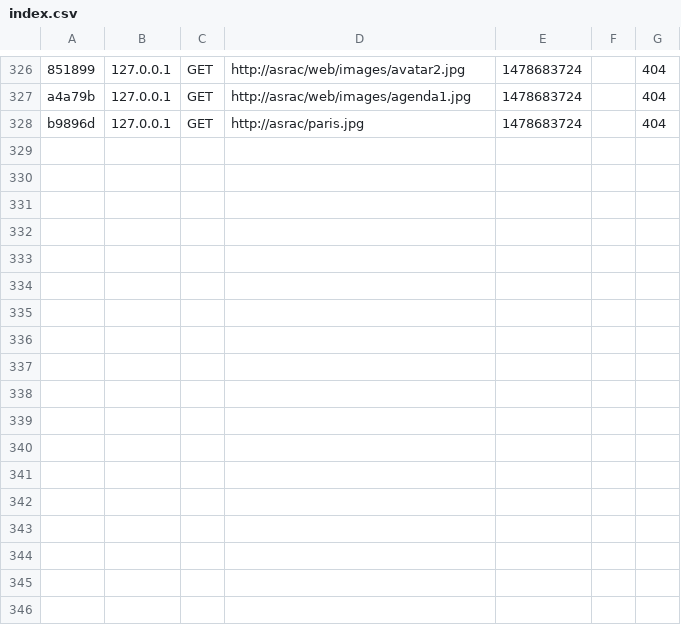
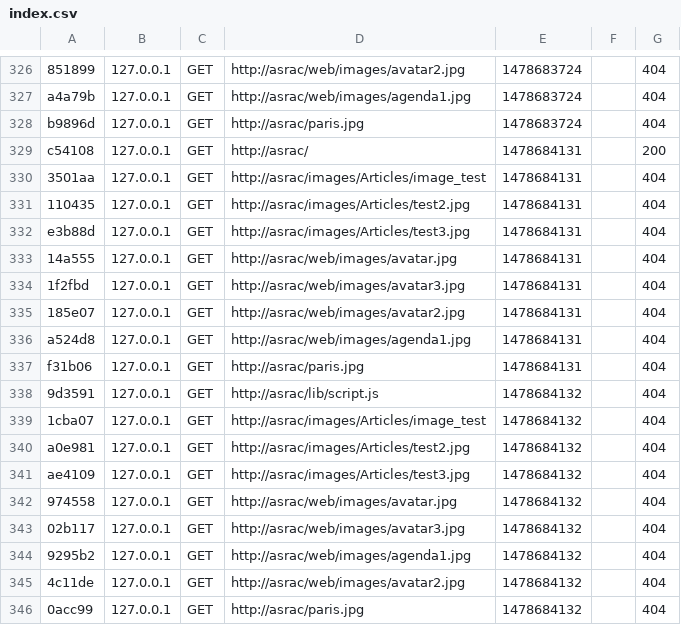
Before and after one commit to ghaffar35/Asrac-, a CSV file: var/cache/profiler/index.csv, drawn as a sheet; only a part is shown, gaps mark what is left out.

```diff
--- a/var/cache/profiler/index.csv
+++ b/var/cache/profiler/index.csv
@@ -328 +328,19 @@ a4a79b,127.0.0.1,GET,http://asrac/web/images/agenda1.jpg,1478683724,,404
 b9896d,127.0.0.1,GET,http://asrac/paris.jpg,1478683724,,404
+c54108,127.0.0.1,GET,http://asrac/,1478684131,,200
+3501aa,127.0.0.1,GET,http://asrac/images/Articles/image_test,1478684131,,404
+110435,127.0.0.1,GET,http://asrac/images/Articles/test2.jpg,1478684131,,404
+e3b88d,127.0.0.1,GET,http://asrac/images/Articles/test3.jpg,1478684131,,404
+14a555,127.0.0.1,GET,http://asrac/web/images/avatar.jpg,1478684131,,404
+1f2fbd,127.0.0.1,GET,http://asrac/web/images/avatar3.jpg,1478684131,,404
+185e07,127.0.0.1,GET,http://asrac/web/images/avatar2.jpg,1478684131,,404
+a524d8,127.0.0.1,GET,http://asrac/web/images/agenda1.jpg,1478684131,,404
+f31b06,127.0.0.1,GET,http://asrac/paris.jpg,1478684131,,404
+9d3591,127.0.0.1,GET,http://asrac/lib/script.js,1478684132,,404
+1cba07,127.0.0.1,GET,http://asrac/images/Articles/image_test,1478684132,,404
+a0e981,127.0.0.1,GET,http://asrac/images/Articles/test2.jpg,1478684132,,404
+ae4109,127.0.0.1,GET,http://asrac/images/Articles/test3.jpg,1478684132,,404
+974558,127.0.0.1,GET,http://asrac/web/images/avatar.jpg,1478684132,,404
+02b117,127.0.0.1,GET,http://asrac/web/images/avatar3.jpg,1478684132,,404
+9295b2,127.0.0.1,GET,http://asrac/web/images/agenda1.jpg,1478684132,,404
+4c11de,127.0.0.1,GET,http://asrac/web/images/avatar2.jpg,1478684132,,404
+0acc99,127.0.0.1,GET,http://asrac/paris.jpg,1478684132,,404
```
Also changed, not shown: 20 other files.
